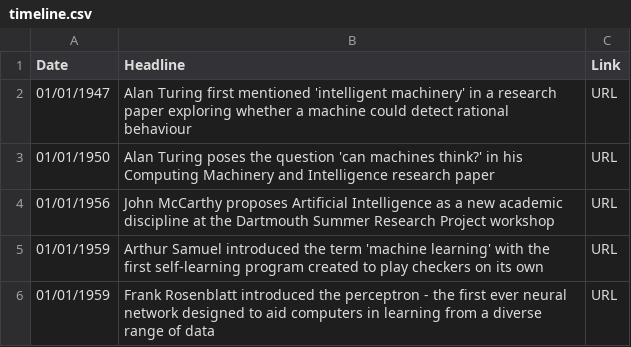
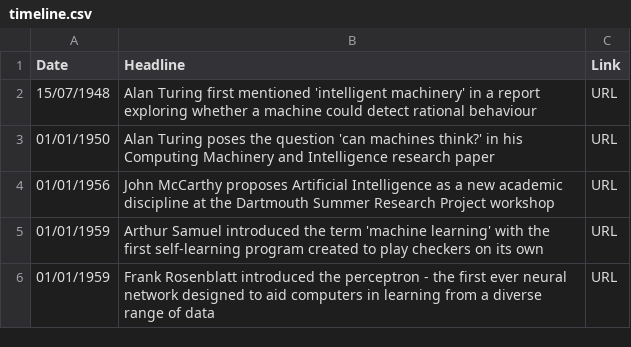
Before and after one commit to seanbetts/genai-timeline, a CSV file: timeline.csv, drawn as a sheet; only a part is shown.

```diff
--- a/timeline.csv
+++ b/timeline.csv
@@ -1,3 +1,3 @@
 "Date","Headline","Link"
-"01/01/1947","Alan Turing first mentioned 'intelligent machinery' in a research paper exploring whether a machine could detect rational behaviour","URL"
+"15/07/1948","Alan Turing first mentioned 'intelligent machinery' in a report exploring whether a machine could detect rational behaviour","URL"
 "01/01/1950","Alan Turing poses the question 'can machines think?' in his Computing Machinery and Intelligence research paper","URL"
```
Also changed, not shown: 2 other files.
